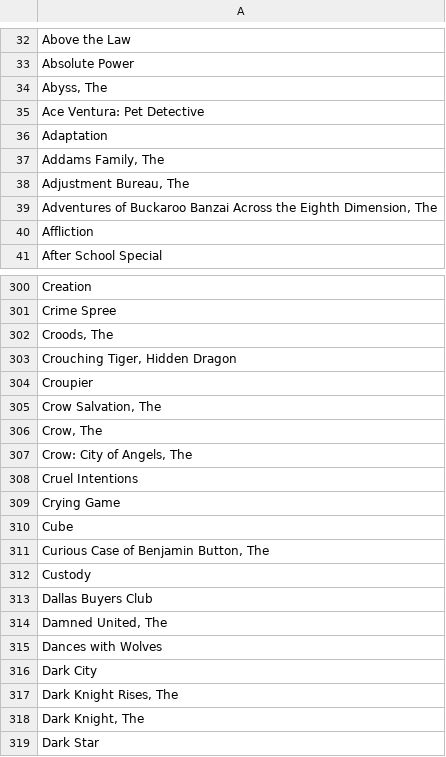
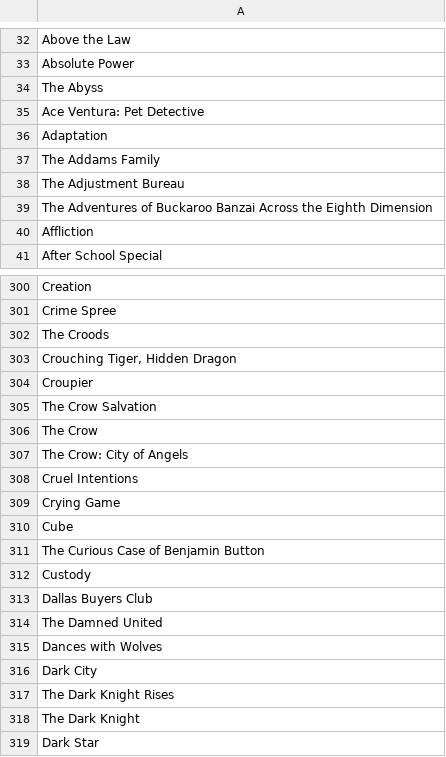
Before and after one commit to s-jiang/data, a CSV file: scriptsonIMSDB.csv, drawn as a sheet; only a part is shown, gaps mark what is left out; the diff covers the shown part only.

```diff
--- a/scriptsonIMSDB.csv
+++ b/scriptsonIMSDB.csv
@@ -33,8 +33,8 @@ Above the Law
 Absolute Power
-"Abyss, The"
+The Abyss
 Ace Ventura: Pet Detective
 Adaptation
-"Addams Family, The"
-"Adjustment Bureau, The"
-"Adventures of Buckaroo Banzai Across the Eighth Dimension, The"
+The Addams Family
+The Adjustment Bureau
+The Adventures of Buckaroo Banzai Across the Eighth Dimension
 Affliction
@@ -301,8 +301,8 @@ Creation
 Crime Spree
-"Croods, The"
+The Croods
 "Crouching Tiger, Hidden Dragon"
 Croupier
-"Crow Salvation, The"
-"Crow, The"
-"Crow: City of Angels, The"
+The Crow Salvation
+The Crow
+The Crow: City of Angels
 Cruel Intentions
@@ -310,10 +310,10 @@ Crying Game
 Cube
-"Curious Case of Benjamin Button, The"
+The Curious Case of Benjamin Button
 Custody
 Dallas Buyers Club
-"Damned United, The"
+The Damned United
 Dances with Wolves
 Dark City
-"Dark Knight Rises, The"
-"Dark Knight, The"
+The Dark Knight Rises
+The Dark Knight
 Dark Star
```
Also changed, not shown: 159 edited cells elsewhere in this file.
